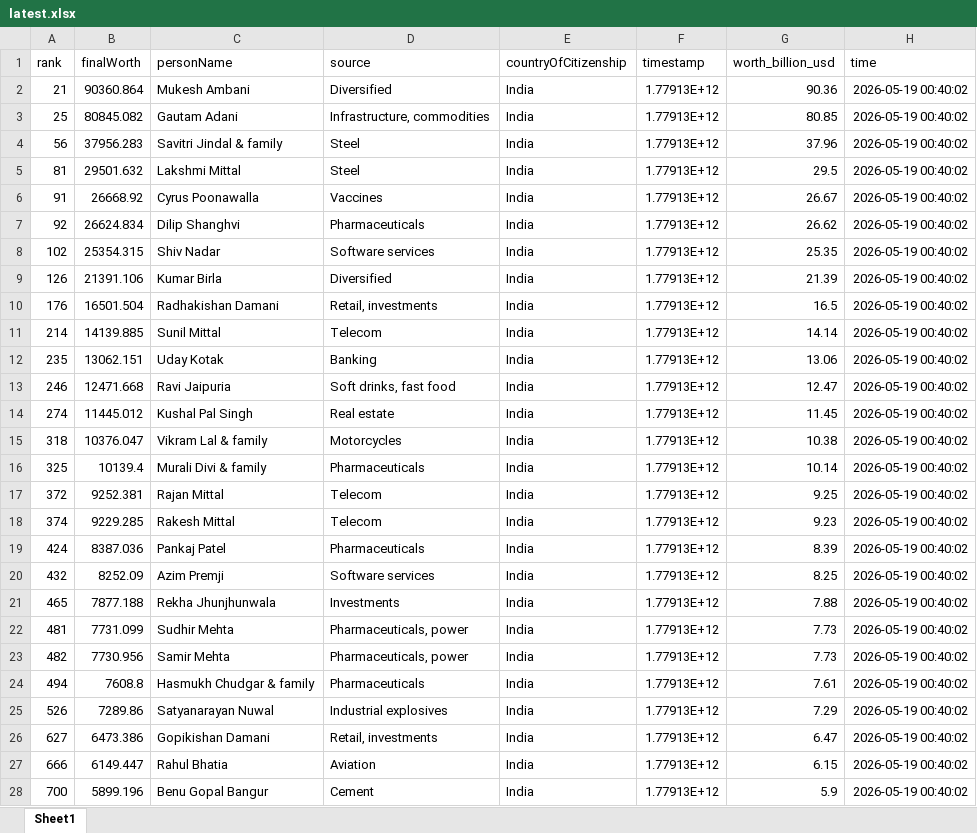
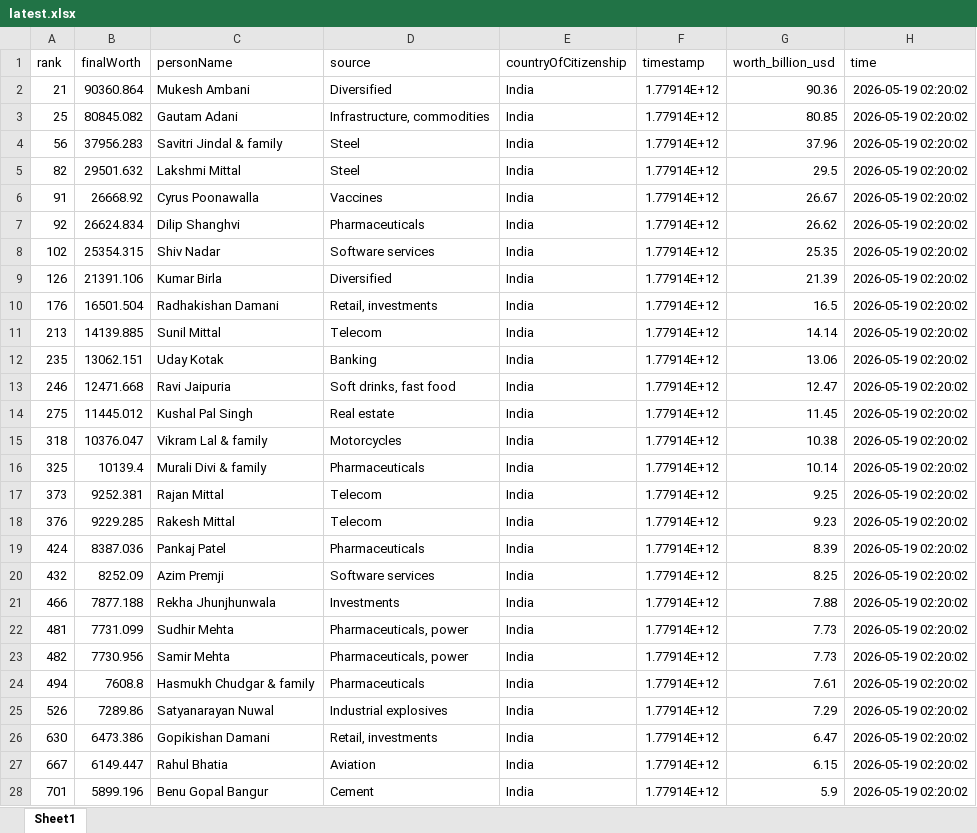
Before and after one commit to siddadel/pari-forbes, an Excel workbook: latest.xlsx, sheet Sheet1, drawn as a sheet; only a part is shown; values as stored, in another font and other column widths than the file's, no borders; the diff covers the shown part only; the diff names each change by its address in the sheet, - before the commit and + after, or states it on an @@ line.

```diff
--- a/latest.xlsx (sheet Sheet1)
+++ b/latest.xlsx (sheet Sheet1)
-F2:F28 (timestamp): 1.77913E+12
+F2:F28 (timestamp): 1.77914E+12
-H2:H28 (time): 2026-05-19 00:40:02
+H2:H28 (time): 2026-05-19 02:20:02
-A5 (rank): 81
+A5 (rank): 82
-A11 (rank): 214
+A11 (rank): 213
-A14 (rank): 274
+A14 (rank): 275
-A17 (rank): 372
+A17 (rank): 373
-A18 (rank): 374
+A18 (rank): 376
-A21 (rank): 465
+A21 (rank): 466
-A26 (rank): 627
+A26 (rank): 630
-A27 (rank): 666
+A27 (rank): 667
-A28 (rank): 700
+A28 (rank): 701
```
Also changed, not shown: 515 edited cells elsewhere in this sheet, 1 other file.
